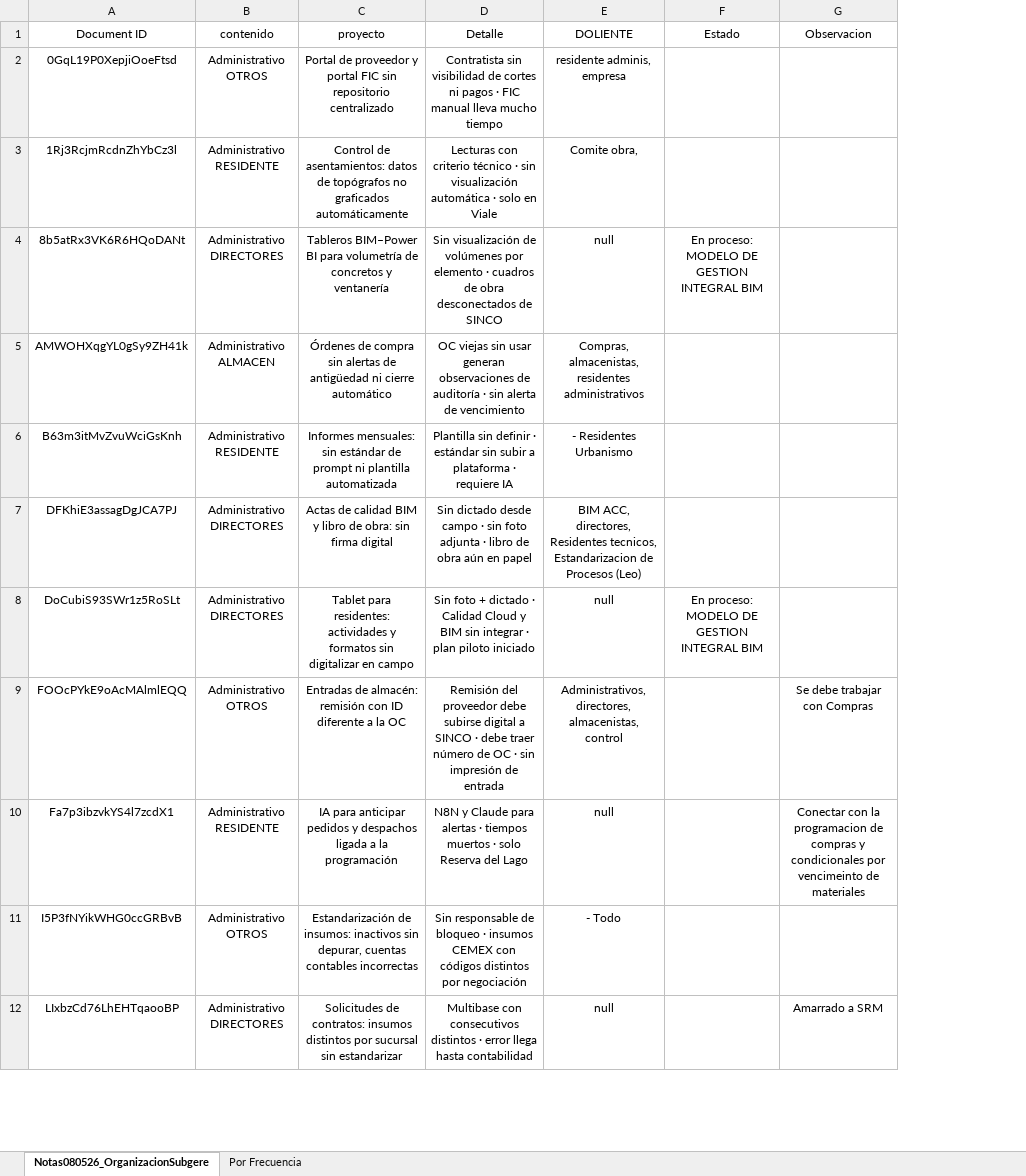
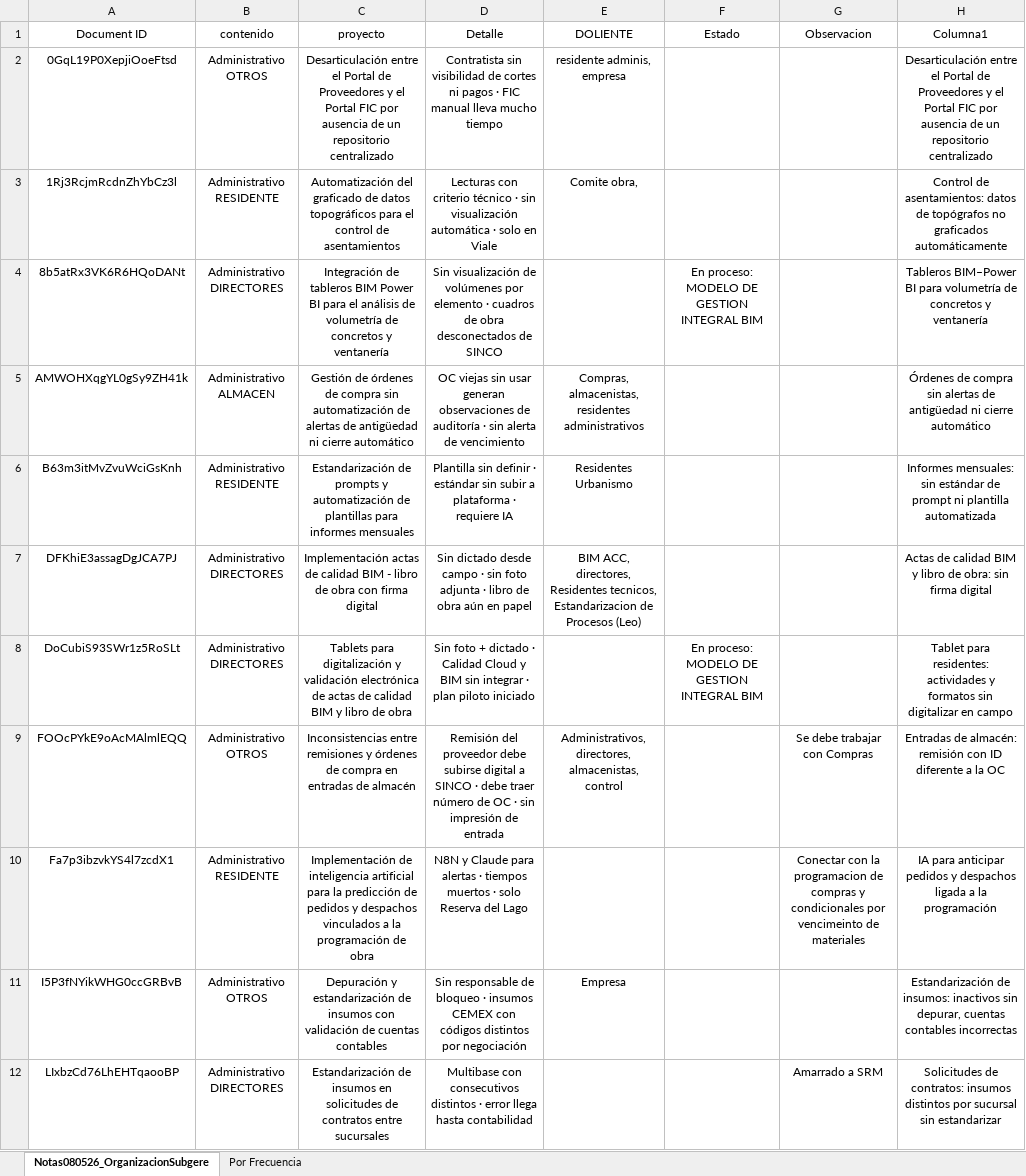
Before and after one commit to cpulgarinIngeurbe/PlanDeTrabajo, an Excel workbook: Resultados080526.xlsx, sheet Notas080526_OrganizacionSubgere, drawn as a sheet; only a part is shown; values as stored, in another font and other column widths than the file's, no borders; table styles not drawn; the diff covers the shown part only; the diff names each change by its address in the sheet, - before the commit and + after, or states it on an @@ line.

Commit message:
Add files via upload

```diff
--- a/Resultados080526.xlsx (sheet Notas080526_OrganizacionSubgere)
+++ b/Resultados080526.xlsx (sheet Notas080526_OrganizacionSubgere)
+column H (Columna1), rows 2-12: Desarticulación entre el Portal de Proveedores y el Portal FIC por ausencia de un repositorio centralizado | Control de asentamientos: datos de topógrafos no graficados automáticamente | Tableros BIM–Power BI para volumetría de concretos y ventanería | Órdenes de compra sin alertas de antigüedad ni cierre automático | Informes mensuales: sin estándar de prompt ni plantilla automatizada | Actas de calidad BIM y libro de obra: sin firma digital | Tablet para residentes: actividades y formatos sin digitalizar en campo | Entradas de almacén: remisión con ID diferente a la OC | IA para anticipar pedidos y despachos ligada a la programación | Estandarización de insumos: inactivos sin depurar, cuentas contables incorrectas | Solicitudes de contratos: insumos distintos por sucursal sin estandarizar
-C2 (proyecto): Portal de proveedor y portal FIC sin repositorio centralizado
+C2 (proyecto): Desarticulación entre el Portal de Proveedores y el Portal FIC por ausencia de un repositorio centralizado
-C3 (proyecto): Control de asentamientos: datos de topógrafos no graficados automáticamente
+C3 (proyecto): Automatización del graficado de datos topográficos para el control de asentamientos
-C4 (proyecto): Tableros BIM–Power BI para volumetría de…
+C4 (proyecto): Integración de tableros BIM Power BI para el análisis de volumetría de…
-E4 (DOLIENTE): null
+E4 (DOLIENTE): (empty)
-C5 (proyecto): Órdenes de compra sin alertas de…
+C5 (proyecto): Gestión de órdenes de compra sin automatización de alertas de…
-C6 (proyecto): Informes mensuales: sin estándar de prompt ni plantilla automatizada
+C6 (proyecto): Estandarización de prompts y automatización de plantillas para informes mensuales
-E6 (DOLIENTE): - Residentes Urbanismo
+E6 (DOLIENTE): Residentes Urbanismo
-C7 (proyecto): Actas de calidad BIM y libro de obra: sin firma digital
+C7 (proyecto): Implementación actas de calidad BIM - libro de obra con firma digital
-C8 (proyecto): Tablet para residentes: actividades y formatos sin digitalizar en campo
+C8 (proyecto): Tablets para digitalización y validación electrónica de actas de calidad BIM y libro de obra
-E8 (DOLIENTE): null
+E8 (DOLIENTE): (empty)
-C9 (proyecto): Entradas de almacén: remisión con ID diferente a la OC
+C9 (proyecto): Inconsistencias entre remisiones y órdenes de compra en entradas de almacén
-C10 (proyecto): IA para anticipar pedidos y despachos ligada a la programación
+C10 (proyecto): Implementación de inteligencia artificial para la predicción de pedidos y despachos vinculados a la programación de obra
-E10 (DOLIENTE): null
+E10 (DOLIENTE): (empty)
-C11 (proyecto): Estandarización de insumos: inactivos sin depurar, cuentas contables incorrectas
+C11 (proyecto): Depuración y estandarización de insumos con validación de cuentas contables
-E11 (DOLIENTE): - Todo
+E11 (DOLIENTE): Empresa
-C12 (proyecto): Solicitudes de contratos: insumos distintos por sucursal sin estandarizar
+C12 (proyecto): Estandarización de insumos en solicitudes de contratos entre sucursales
-E12 (DOLIENTE): null
+E12 (DOLIENTE): (empty)
```
Also changed, not shown: 31 edited cells elsewhere in this sheet, formulas that keep their value.
